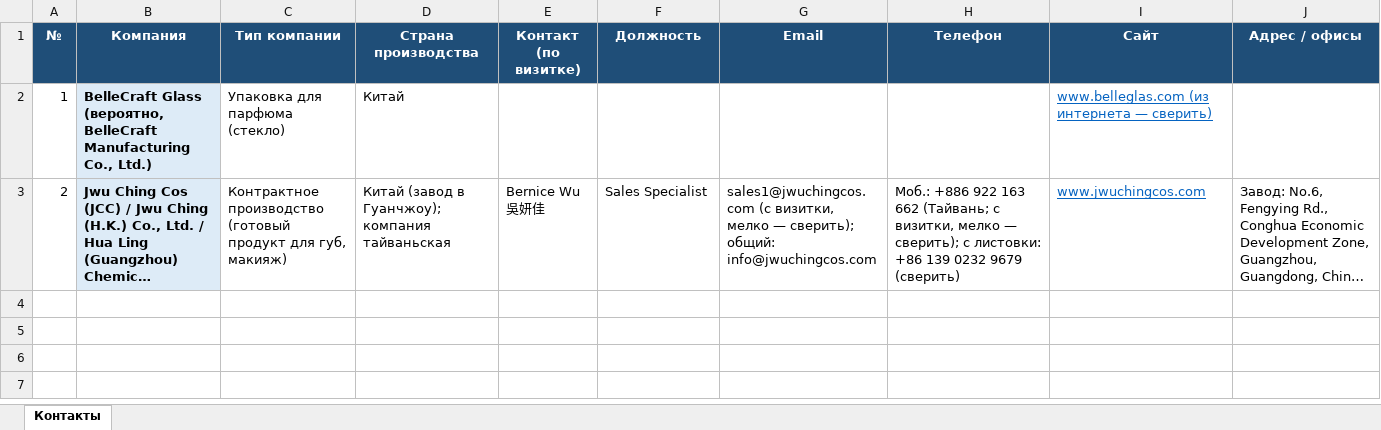
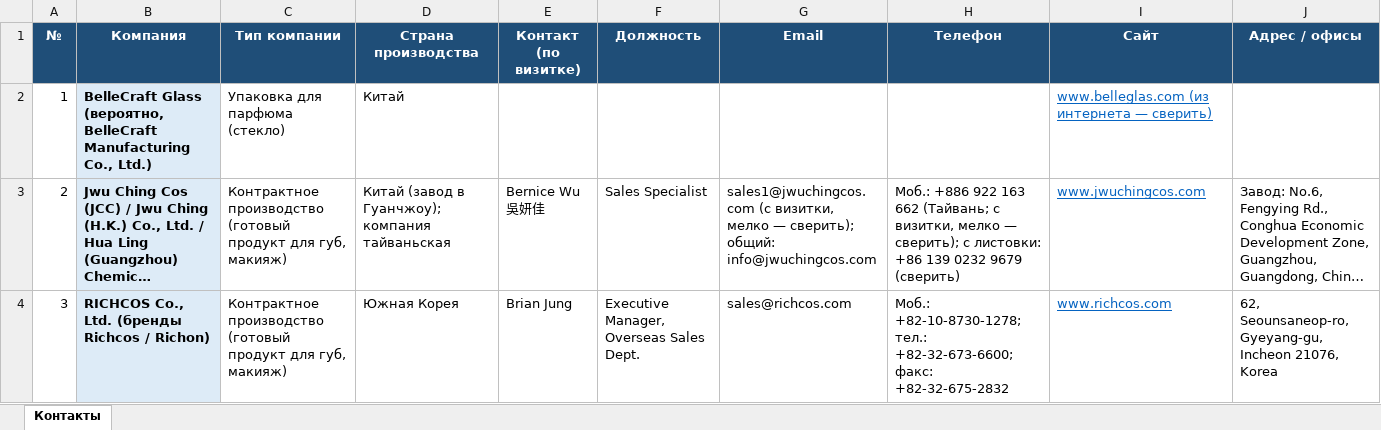
Before and after one commit to alimovpr/Claude, an Excel workbook: cosmopack-hk/day2/Cosmopack_HK_день2_контакты.xlsx, sheet Контакты, drawn as a sheet; long unchanged cells end in …; values as stored, in another font and other column widths than the file's, no borders; the diff names each change by its address in the sheet, - before the commit and + after, or states it on an @@ line.

```diff
--- a/cosmopack-hk/day2/Cosmopack_HK_день2_контакты.xlsx (sheet Контакты)
+++ b/cosmopack-hk/day2/Cosmopack_HK_день2_контакты.xlsx (sheet Контакты)
+row 4: 3 | RICHCOS Co., Ltd. (бренды Richcos / Richon) | Контрактное производство (готовый продукт для губ, макияж) | Южная Корея | Brian Jung | Executive Manager, Overseas Sales Dept. | sales@richcos.com | Моб.: +82-10-8730-1278; тел.: +82-32-673-6600; факс: +82-32-675-2832 | www.richcos.com | 62, Seounsaneop-ro, Gyeyang-gu, Incheon 21076, Korea
```
Also changed, not shown: cosmopack-hk/contacts.xlsx, cosmopack-hk/day1/Cosmopack_HK_день1_контакты.xlsx, 5 other files.
